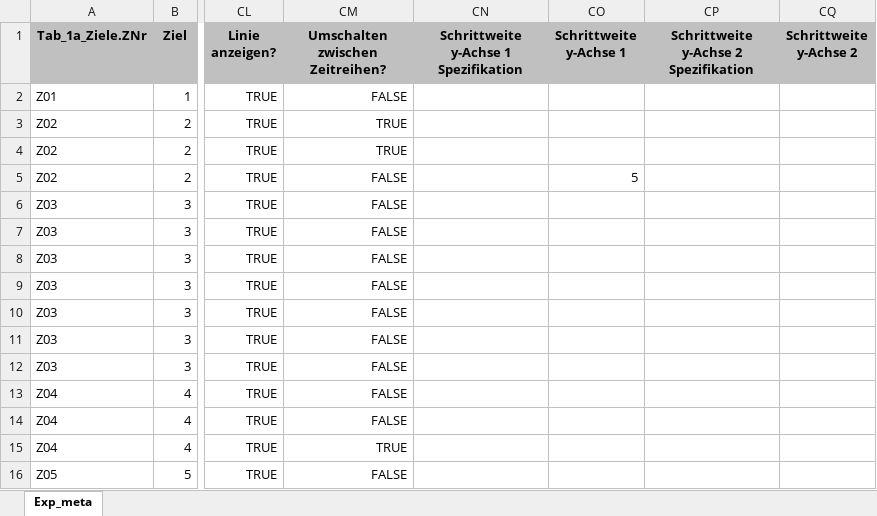
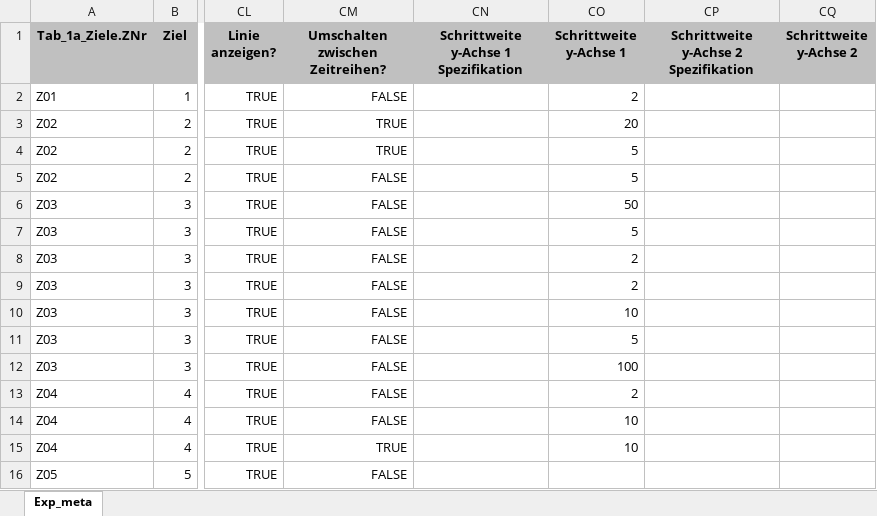
Before and after one commit to DnsUpgradeEnvironment/transfer, an Excel workbook: Exp_meta.xlsx, sheet Exp_meta, drawn as a sheet; only a part is shown, gaps mark what is left out; values as stored, in another font and other column widths than the file's, no borders; the diff covers the shown part only; the diff names each change by its address in the sheet, - before the commit and + after, or states it on an @@ line.

Commit message:
Add files via upload

```diff
--- a/Exp_meta.xlsx (sheet Exp_meta)
+++ b/Exp_meta.xlsx (sheet Exp_meta)
-CO2 (Schrittweite y-Achse 1): (empty)
+CO2 (Schrittweite y-Achse 1): 2
-CO3 (Schrittweite y-Achse 1): (empty)
+CO3 (Schrittweite y-Achse 1): 20
-CO4 (Schrittweite y-Achse 1): (empty)
+CO4 (Schrittweite y-Achse 1): 5
-CO6 (Schrittweite y-Achse 1): (empty)
+CO6 (Schrittweite y-Achse 1): 50
-CO7 (Schrittweite y-Achse 1): (empty)
+CO7 (Schrittweite y-Achse 1): 5
-CO8:CO9 (Schrittweite y-Achse 1): (empty)
+CO8:CO9 (Schrittweite y-Achse 1): 2
-CO10 (Schrittweite y-Achse 1): (empty)
+CO10 (Schrittweite y-Achse 1): 10
-CO11 (Schrittweite y-Achse 1): (empty)
+CO11 (Schrittweite y-Achse 1): 5
-CO12 (Schrittweite y-Achse 1): (empty)
+CO12 (Schrittweite y-Achse 1): 100
-CO13 (Schrittweite y-Achse 1): (empty)
+CO13 (Schrittweite y-Achse 1): 2
-CO14:CO15 (Schrittweite y-Achse 1): (empty)
+CO14:CO15 (Schrittweite y-Achse 1): 10
```
Also changed, not shown: 16 edited cells elsewhere in this sheet.
